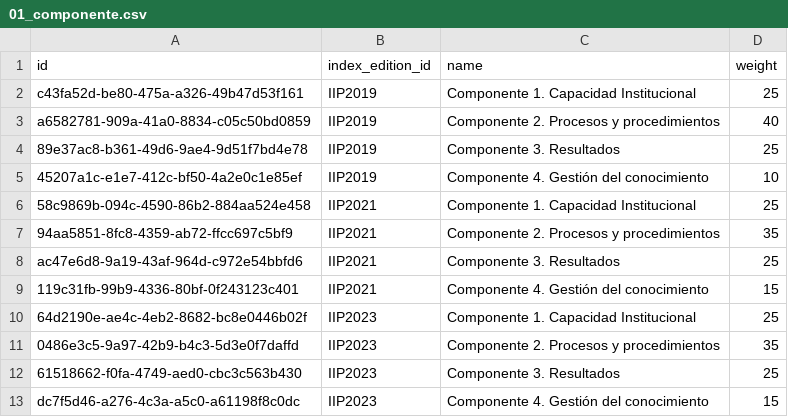
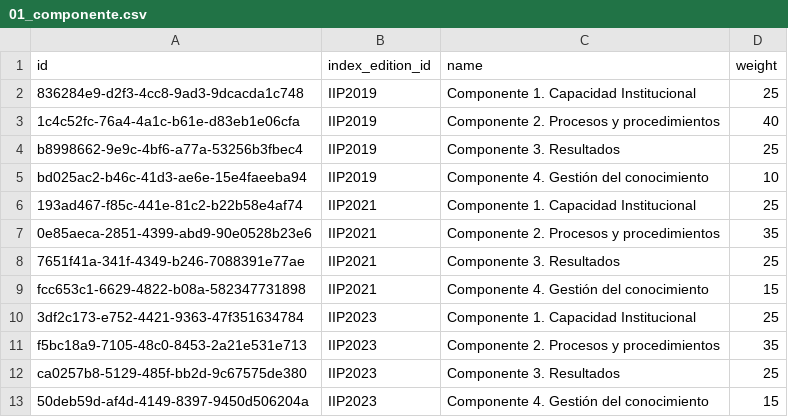
Before and after one commit to LABCapital-VD/IIP-Datos, a CSV file: JupyterNBs/output/01_componente.csv, drawn as a sheet.

```diff
--- a/JupyterNBs/output/01_componente.csv
+++ b/JupyterNBs/output/01_componente.csv
@@ -1,13 +1,13 @@
 id|index_edition_id|name|weight
-c43fa52d-be80-475a-a326-49b47d53f161|IIP2019|Componente 1. Capacidad Institucional|25
-a6582781-909a-41a0-8834-c05c50bd0859|IIP2019|Componente 2. Procesos y procedimientos|40
-89e37ac8-b361-49d6-9ae4-9d51f7bd4e78|IIP2019|Componente 3. Resultados|25
-45207a1c-e1e7-412c-bf50-4a2e0c1e85ef|IIP2019|Componente 4. Gestión del conocimiento|10
-58c9869b-094c-4590-86b2-884aa524e458|IIP2021|Componente 1. Capacidad Institucional|25
-94aa5851-8fc8-4359-ab72-ffcc697c5bf9|IIP2021|Componente 2. Procesos y procedimientos|35
-ac47e6d8-9a19-43af-964d-c972e54bbfd6|IIP2021|Componente 3. Resultados|25
-119c31fb-99b9-4336-80bf-0f243123c401|IIP2021|Componente 4. Gestión del conocimiento|15
-64d2190e-ae4c-4eb2-8682-bc8e0446b02f|IIP2023|Componente 1. Capacidad Institucional|25
-0486e3c5-9a97-42b9-b4c3-5d3e0f7daffd|IIP2023|Componente 2. Procesos y procedimientos|35
-61518662-f0fa-4749-aed0-cbc3c563b430|IIP2023|Componente 3. Resultados|25
-dc7f5d46-a276-4c3a-a5c0-a61198f8c0dc|IIP2023|Componente 4. Gestión del conocimiento|15
+836284e9-d2f3-4cc8-9ad3-9dcacda1c748|IIP2019|Componente 1. Capacidad Institucional|25
+1c4c52fc-76a4-4a1c-b61e-d83eb1e06cfa|IIP2019|Componente 2. Procesos y procedimientos|40
+b8998662-9e9c-4bf6-a77a-53256b3fbec4|IIP2019|Componente 3. Resultados|25
+bd025ac2-b46c-41d3-ae6e-15e4faeeba94|IIP2019|Componente 4. Gestión del conocimiento|10
+193ad467-f85c-441e-81c2-b22b58e4af74|IIP2021|Componente 1. Capacidad Institucional|25
+0e85aeca-2851-4399-abd9-90e0528b23e6|IIP2021|Componente 2. Procesos y procedimientos|35
+7651f41a-341f-4349-b246-7088391e77ae|IIP2021|Componente 3. Resultados|25
+fcc653c1-6629-4822-b08a-582347731898|IIP2021|Componente 4. Gestión del conocimiento|15
+3df2c173-e752-4421-9363-47f351634784|IIP2023|Componente 1. Capacidad Institucional|25
+f5bc18a9-7105-48c0-8453-2a21e531e713|IIP2023|Componente 2. Procesos y procedimientos|35
+ca0257b8-5129-485f-bb2d-9c67575de380|IIP2023|Componente 3. Resultados|25
+50deb59d-af4d-4149-8397-9450d506204a|IIP2023|Componente 4. Gestión del conocimiento|15
```
Also changed, not shown: JupyterNBs/output/00_sectores.csv, JupyterNBs/output/00_usuarios.csv, 11 other files.
